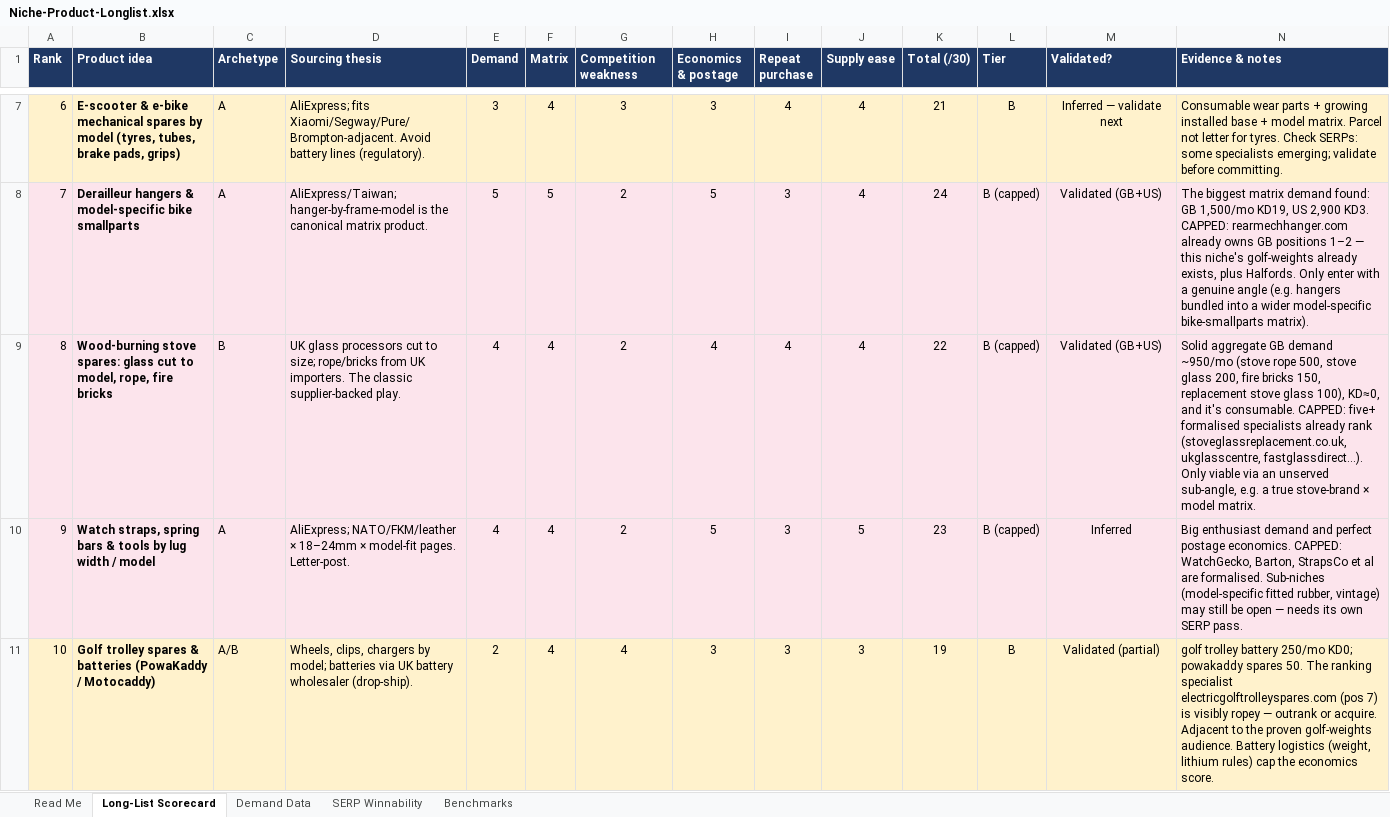
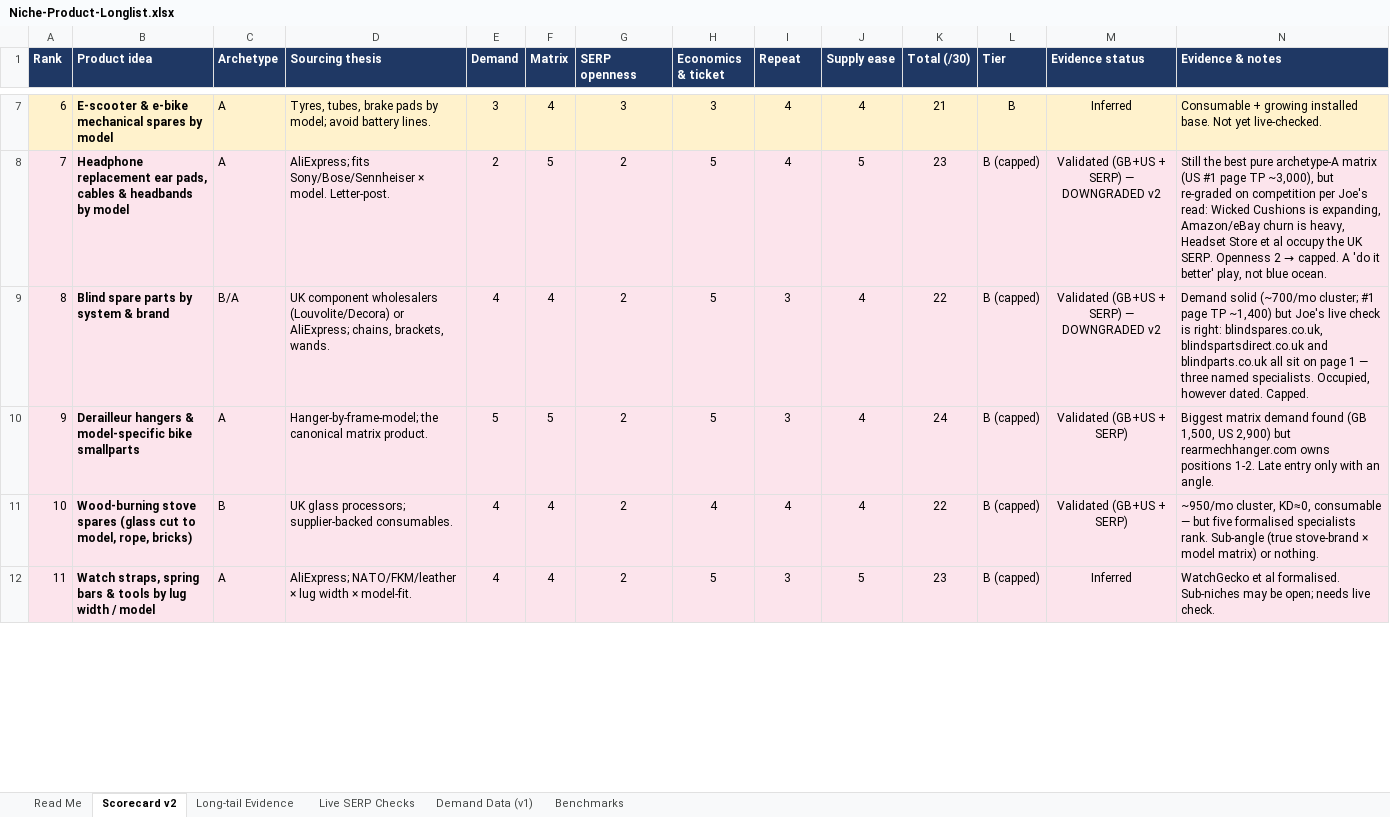
Before and after one commit to tenterms/seoplanner, an Excel workbook: Niche-Product-Longlist.xlsx, sheet Scorecard v2, drawn as a sheet; only a part is shown, gaps mark what is left out; values as stored, in another font and other column widths than the file's, no borders; removed rows and columns are numbered as before the commit, all else as after; the diff covers the shown part only; the diff names each change by its address in the sheet, - before the commit and + after, or states it on an @@ line.

```diff
--- a/Niche-Product-Longlist.xlsx (sheet Scorecard v2)
+++ b/Niche-Product-Longlist.xlsx (sheet Scorecard v2)
-sheet tab: Long-List Scorecard
+sheet tab: Scorecard v2
-sheet tab: Demand Data
+sheet tab: Long-tail Evidence
-sheet tab: SERP Winnability
+sheet tab: Live SERP Checks
+sheet tab: Demand Data (v1)
-G1: Competition weakness
+G1: SERP openness
-H1: Economics & postage
+H1: Economics & ticket
-I1: Repeat purchase
+I1: Repeat
-M1: Validated?
+M1: Evidence status
@@ column A (Rank) renumbered from row 2 down @@
-B7 (Product idea): …by model (tyres, tubes, brake pads, grips)
+B7 (Product idea): …by model
-D7 (Sourcing thesis): AliExpress; fits Xiaomi/Segway/Pure/Brompton-adjacent. Avoid battery lines (regulatory).
+D7 (Sourcing thesis): Tyres, tubes, brake pads by model; avoid battery lines.
-M7 (Evidence status): Inferred — validate next
+M7 (Evidence status): Inferred
-N7 (Evidence & notes): Consumable wear parts + growing installed base + model matrix. Parcel not letter for tyres. Check SERPs: some specialists emerging; validate before committing.
+N7 (Evidence & notes): Consumable + growing installed base. Not yet live-checked.
+row 8: 7 | Headphone replacement ear pads, cables & headbands by model | A | AliExpress; fits Sony/Bose/Sennheiser × model. Letter-post. | 2 | 5 | 2 | 5 | 4 | 5 | 23 | B (capped) | Validated (GB+US + SERP) — DOWNGRADED v2 | Still the best pure archetype-A matrix (US #1 page TP ~3,000), but re-graded on competition per Joe's read: Wicked Cushions is expanding, Amazon/eBay churn is heavy, Headset Store et al occupy the UK SERP. Openness 2 → capped. A 'do it better' play, not blue ocean.
+row 9: 8 | Blind spare parts by system & brand | B/A | UK component wholesalers (Louvolite/Decora) or AliExpress; chains, brackets, wands. | 4 | 4 | 2 | 5 | 3 | 4 | 22 | B (capped) | Validated (GB+US + SERP) — DOWNGRADED v2 | Demand solid (~700/mo cluster; #1 page TP ~1,400) but Joe's live check is right: blindspares.co.uk, blindspartsdirect.co.uk and blindparts.co.uk all sit on page 1 — three named specialists. Occupied, however dated. Capped.
-D10 (Sourcing thesis): AliExpress/Taiwan; hanger-by-frame-model is the canonical…
+D10 (Sourcing thesis): Hanger-by-frame-model; the canonical…
-M10:M11 (Evidence status): Validated (GB+US)
+M10:M11 (Evidence status): Validated (GB+US + SERP)
-N10 (Evidence & notes): The biggest matrix demand found: GB 1,500/mo KD19, US 2,900 KD3. CAPPED: rearmechhanger.com already owns GB positions 1–2 — this niche's golf-weights already exists, plus Halfords. Only enter with a genuine angle (e.g. hangers bundled into a wider model-specific bike-smallparts matrix).
+N10 (Evidence & notes): Biggest matrix demand found (GB 1,500, US 2,900) but rearmechhanger.com owns positions 1-2. Late entry only with an angle.
-B11 (Product idea): Wood-burning stove spares: glass cut to model, rope, fire bricks
+B11 (Product idea): Wood-burning stove spares (glass cut to model, rope, bricks)
-D11 (Sourcing thesis): UK glass processors cut to size; rope/bricks from UK importers. The classic supplier-backed play.
+D11 (Sourcing thesis): UK glass processors; supplier-backed consumables.
-N11 (Evidence & notes): Solid aggregate GB demand ~950/mo (stove rope 500, stove glass 200, fire bricks 150, replacement stove glass 100), KD≈0, and it's consumable. CAPPED: five+ formalised specialists already rank (stoveglassreplacement.co.uk, ukglasscentre, fastglassdirect…). Only viable via an unserved sub-angle, e.g. a true stove-brand × model matrix.
+N11 (Evidence & notes): ~950/mo cluster, KD≈0, consumable — but five formalised specialists rank. Sub-angle (true stove-brand × model matrix) or nothing.
-D12 (Sourcing thesis): …NATO/FKM/leather × 18–24mm × model-fit pages. Letter-post.
+D12 (Sourcing thesis): …NATO/FKM/leather × lug width × model-fit.
-N12 (Evidence & notes): Big enthusiast demand and perfect postage economics. CAPPED: WatchGecko, Barton, StrapsCo et al are formalised. Sub-niches (model-specific fitted rubber, vintage) may still be open — needs its own SERP pass.
+N12 (Evidence & notes): WatchGecko et al formalised. Sub-niches may be open; needs live check.
-row 11: 10 | Golf trolley spares & batteries (PowaKaddy / Motocaddy) | A/B | Wheels, clips, chargers by model; batteries via UK battery wholesaler (drop-ship). | 2 | 4 | 4 | 3 | 3 | 3 | 19 | B | Validated (partial) | golf trolley battery 250/mo KD0; powakaddy spares 50. The ranking specialist electricgolftrolleyspares.com (pos 7) is visibly ropey — outrank or acquire. Adjacent to the proven golf-weights audience. Battery logistics (weight, lithium rules) cap the economics score.
```
Also changed, not shown: 12 added rows, 5 removed rows and 50 edited cells elsewhere in this sheet, sheet Long-tail Evidence, sheet Live SERP Checks, sheet Read Me, sheet Benchmarks.
